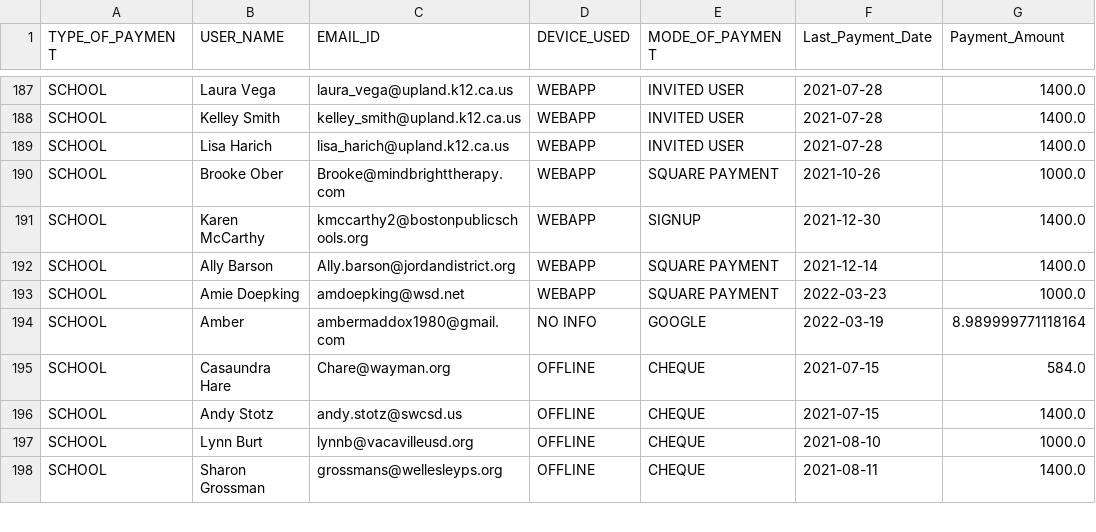
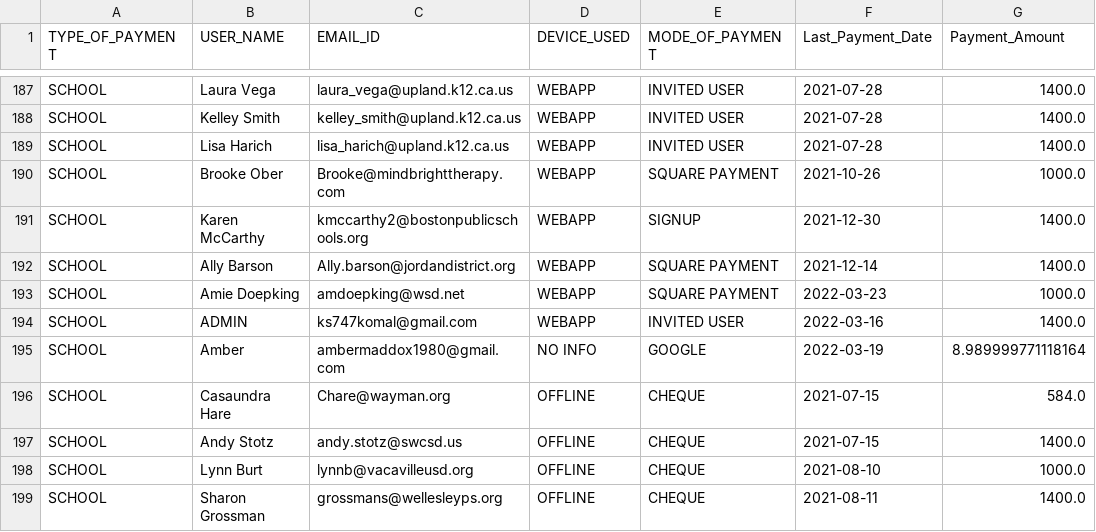
Before and after one commit to rajbirgitrepo/capmain, a CSV file: revenaue.csv, drawn as a sheet; only a part is shown, gaps mark what is left out.

```diff
--- a/revenaue.csv
+++ b/revenaue.csv
@@ -193,2 +193,3 @@ SCHOOL,Ally Barson,Ally.barson@jordandistrict.org,WEBAPP,SQUARE PAYMENT,2021-12-
 SCHOOL,Amie Doepking,amdoepking@wsd.net,WEBAPP,SQUARE PAYMENT,2022-03-23,1000.0
+SCHOOL,ADMIN,ks747komal@gmail.com,WEBAPP,INVITED USER,2022-03-16,1400.0
 SCHOOL,Amber,ambermaddox1980@gmail.com,NO INFO,GOOGLE,2022-03-19,8.989999771118164
```
Also changed, not shown: com_exec1.csv, lifetime_exec1.csv, 5 other files.
